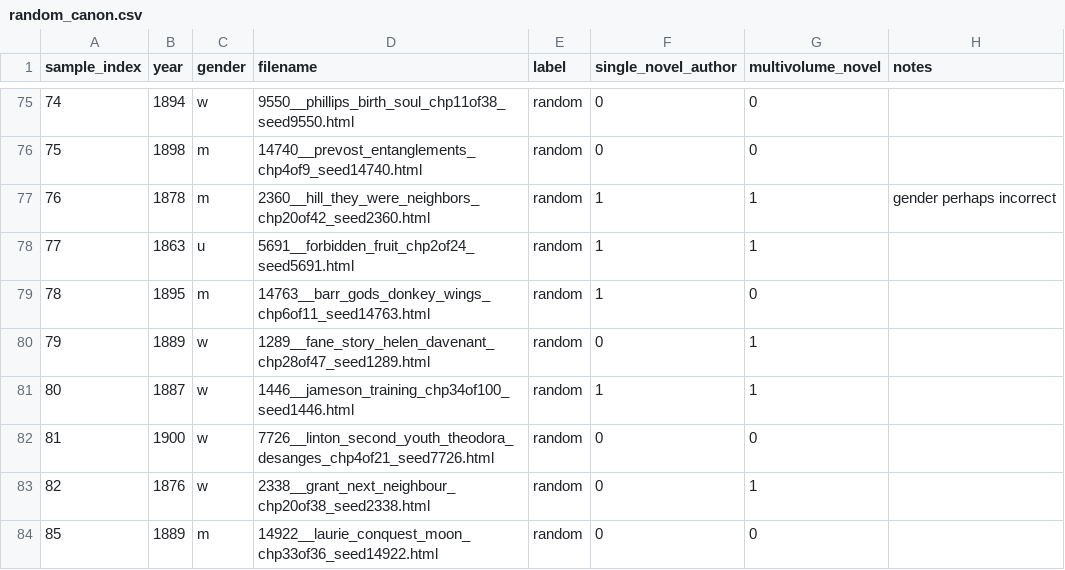
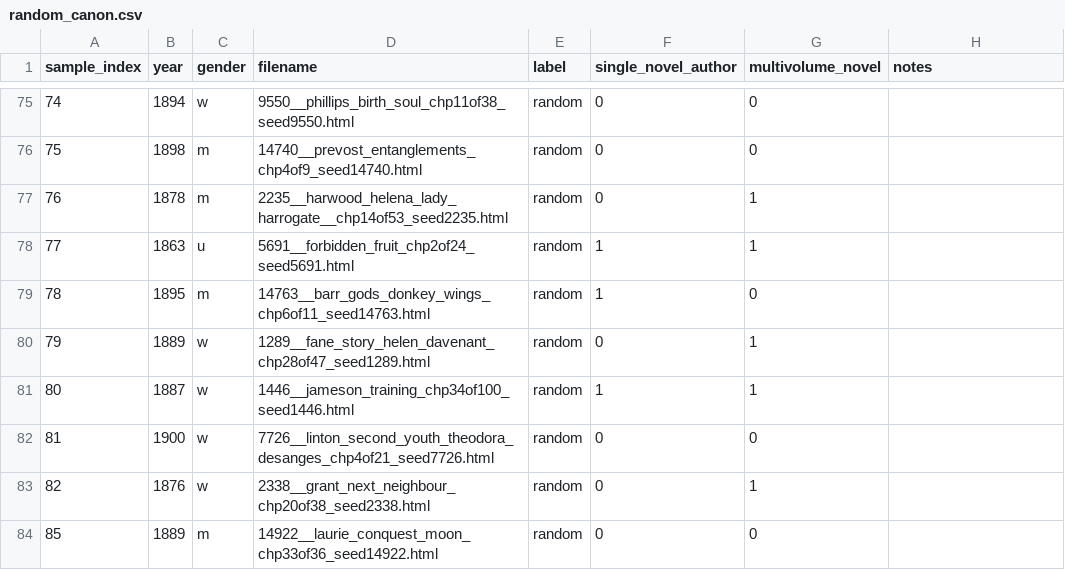
Before and after one commit to ge1789/common-library, a CSV file: random_canon.csv, drawn as a sheet; only a part is shown, gaps mark what is left out.

```diff
--- a/random_canon.csv
+++ b/random_canon.csv
@@ -76,3 +76,3 @@ sample_index,year,gender,filename,label,single_novel_author,multivolume_novel,no
 75,1898,m,14740__prevost_entanglements_chp4of9_seed14740.html,random,0,0,
-76,1878,m,2360__hill_they_were_neighbors_chp20of42_seed2360.html,random,1,1,gender perhaps incorrect
+76,1878,m,2235__harwood_helena_lady_harrogate__chp14of53_seed2235.html,random,0,1,
 77,1863,u,5691__forbidden_fruit_chp2of24_seed5691.html,random,1,1,
```
Also changed, not shown: other_novels.csv.
